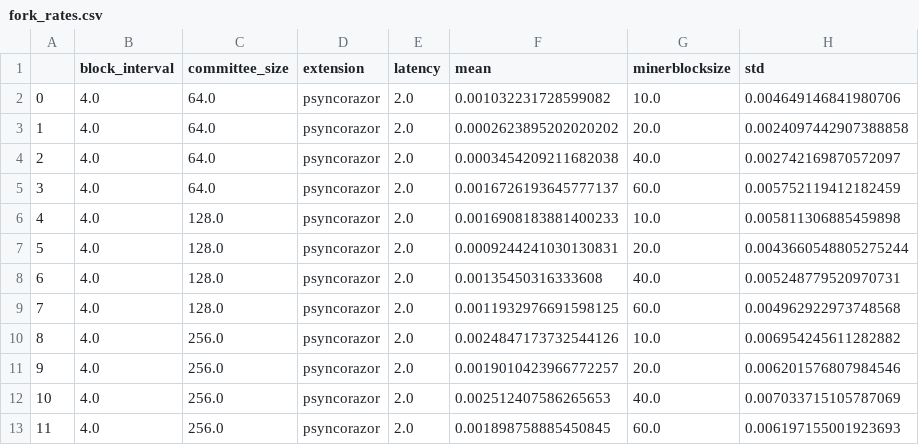
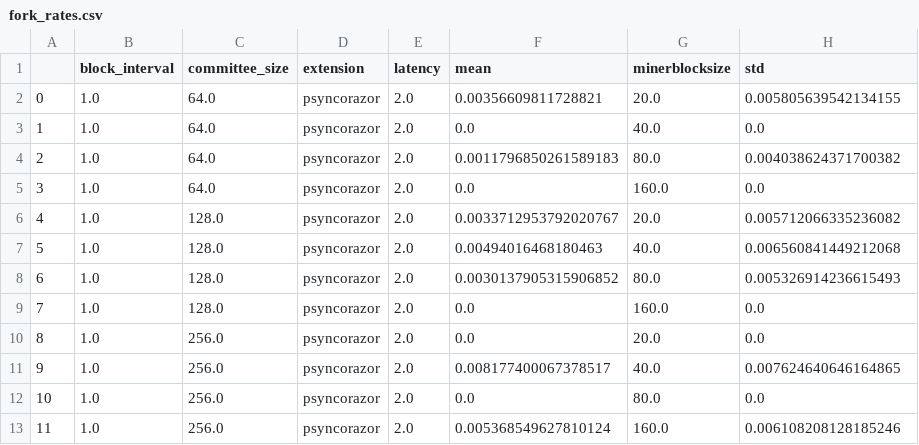
Before and after one commit to SebastianElvis/ebft, a CSV file: evaluation/data/fork_rates.csv, drawn as a sheet.

```diff
--- a/evaluation/data/fork_rates.csv
+++ b/evaluation/data/fork_rates.csv
@@ -1,13 +1,13 @@
 ,block_interval,committee_size,extension,latency,mean,minerblocksize,std
-0,4.0,64.0,psyncorazor,2.0,0.001032231728599082,10.0,0.004649146841980706
-1,4.0,64.0,psyncorazor,2.0,0.0002623895202020202,20.0,0.0024097442907388858
-2,4.0,64.0,psyncorazor,2.0,0.0003454209211682038,40.0,0.002742169870572097
-3,4.0,64.0,psyncorazor,2.0,0.0016726193645777137,60.0,0.005752119412182459
-4,4.0,128.0,psyncorazor,2.0,0.0016908183881400233,10.0,0.005811306885459898
-5,4.0,128.0,psyncorazor,2.0,0.0009244241030130831,20.0,0.0043660548805275244
-6,4.0,128.0,psyncorazor,2.0,0.00135450316333608,40.0,0.005248779520970731
-7,4.0,128.0,psyncorazor,2.0,0.0011932976691598125,60.0,0.004962922973748568
-8,4.0,256.0,psyncorazor,2.0,0.0024847173732544126,10.0,0.006954245611282882
-9,4.0,256.0,psyncorazor,2.0,0.0019010423966772257,20.0,0.006201576807984546
-10,4.0,256.0,psyncorazor,2.0,0.002512407586265653,40.0,0.007033715105787069
-11,4.0,256.0,psyncorazor,2.0,0.001898758885450845,60.0,0.006197155001923693
+0,1.0,64.0,psyncorazor,2.0,0.00356609811728821,20.0,0.005805639542134155
+1,1.0,64.0,psyncorazor,2.0,0.0,40.0,0.0
+2,1.0,64.0,psyncorazor,2.0,0.0011796850261589183,80.0,0.004038624371700382
+3,1.0,64.0,psyncorazor,2.0,0.0,160.0,0.0
+4,1.0,128.0,psyncorazor,2.0,0.0033712953792020767,20.0,0.005712066335236082
+5,1.0,128.0,psyncorazor,2.0,0.00494016468180463,40.0,0.006560841449212068
+6,1.0,128.0,psyncorazor,2.0,0.0030137905315906852,80.0,0.005326914236615493
+7,1.0,128.0,psyncorazor,2.0,0.0,160.0,0.0
+8,1.0,256.0,psyncorazor,2.0,0.0,20.0,0.0
+9,1.0,256.0,psyncorazor,2.0,0.008177400067378517,40.0,0.007624640646164865
+10,1.0,256.0,psyncorazor,2.0,0.0,80.0,0.0
+11,1.0,256.0,psyncorazor,2.0,0.005368549627810124,160.0,0.006108208128185246
```
Also changed, not shown: evaluation/data/bw_util.csv, evaluation/data/latency.csv, 3 other files.
